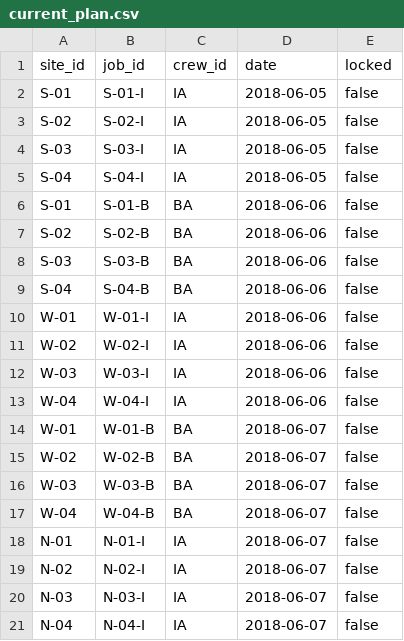
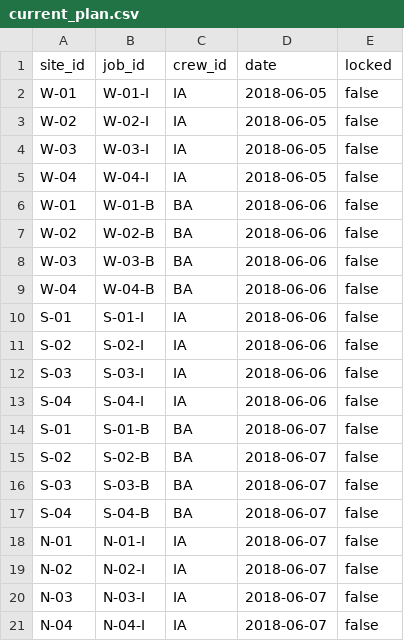
Before and after one commit to AkshayPR244/BasePowerHackathon, a CSV file: data/demo/readiness_appointment/current_plan.csv, drawn as a sheet; only a part is shown.

```diff
--- a/data/demo/readiness_appointment/current_plan.csv
+++ b/data/demo/readiness_appointment/current_plan.csv
@@ -1,18 +1,18 @@
 site_id,job_id,crew_id,date,locked
-S-01,S-01-I,IA,2018-06-05,false
-S-02,S-02-I,IA,2018-06-05,false
-S-03,S-03-I,IA,2018-06-05,false
-S-04,S-04-I,IA,2018-06-05,false
-S-01,S-01-B,BA,2018-06-06,false
-S-02,S-02-B,BA,2018-06-06,false
-S-03,S-03-B,BA,2018-06-06,false
-S-04,S-04-B,BA,2018-06-06,false
-W-01,W-01-I,IA,2018-06-06,false
-W-02,W-02-I,IA,2018-06-06,false
-W-03,W-03-I,IA,2018-06-06,false
-W-04,W-04-I,IA,2018-06-06,false
-W-01,W-01-B,BA,2018-06-07,false
-W-02,W-02-B,BA,2018-06-07,false
-W-03,W-03-B,BA,2018-06-07,false
-W-04,W-04-B,BA,2018-06-07,false
+W-01,W-01-I,IA,2018-06-05,false
+W-02,W-02-I,IA,2018-06-05,false
+W-03,W-03-I,IA,2018-06-05,false
+W-04,W-04-I,IA,2018-06-05,false
+W-01,W-01-B,BA,2018-06-06,false
+W-02,W-02-B,BA,2018-06-06,false
+W-03,W-03-B,BA,2018-06-06,false
+W-04,W-04-B,BA,2018-06-06,false
+S-01,S-01-I,IA,2018-06-06,false
+S-02,S-02-I,IA,2018-06-06,false
+S-03,S-03-I,IA,2018-06-06,false
+S-04,S-04-I,IA,2018-06-06,false
+S-01,S-01-B,BA,2018-06-07,false
+S-02,S-02-B,BA,2018-06-07,false
+S-03,S-03-B,BA,2018-06-07,false
+S-04,S-04-B,BA,2018-06-07,false
 N-01,N-01-I,IA,2018-06-07,false
```
Also changed, not shown: data/demo/balanced_small/current_plan.csv, data/demo/crew_out_recoverable/current_plan.csv, 28 other files.
